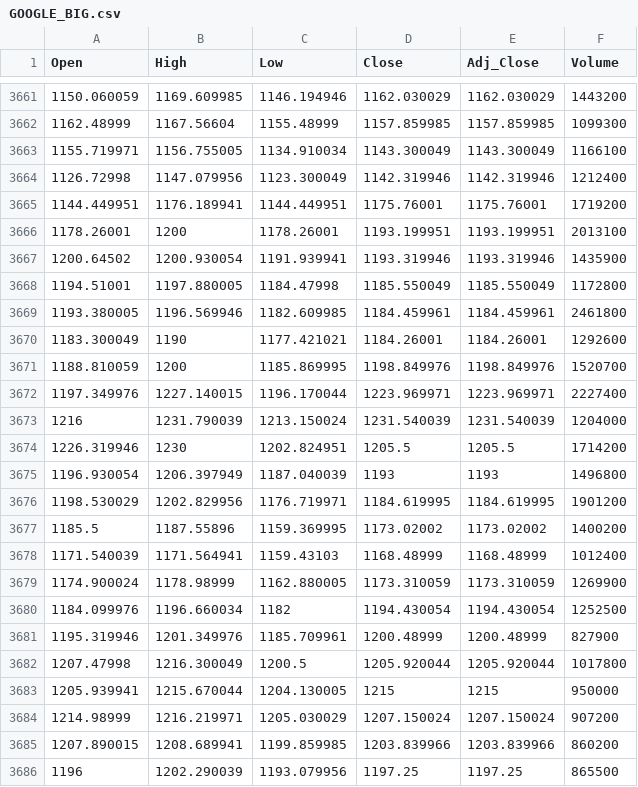
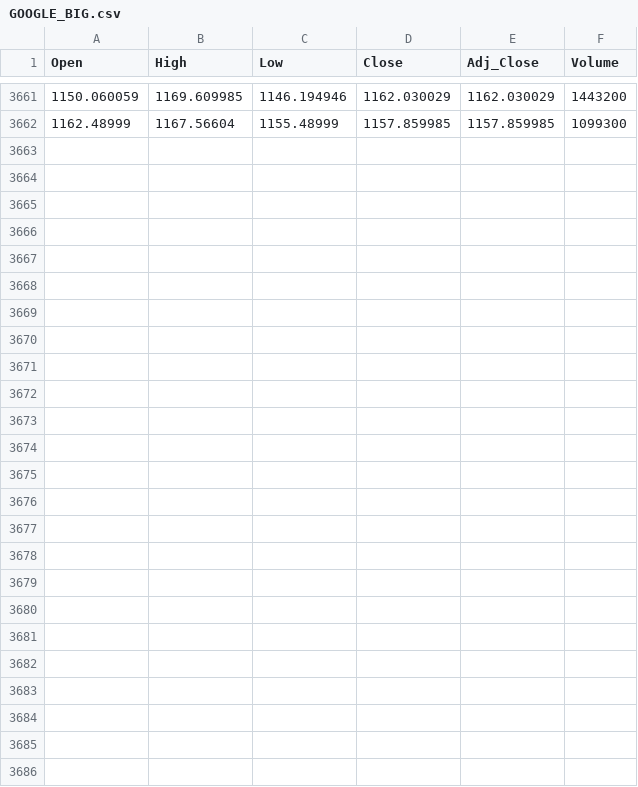
Before and after one commit to ethan-dsouza-dev/Quantico, a CSV file: timegan/timegan/data/GOOGLE_BIG.csv, drawn as a sheet; only a part is shown, gaps mark what is left out.

```diff
--- a/timegan/timegan/data/GOOGLE_BIG.csv
+++ b/timegan/timegan/data/GOOGLE_BIG.csv
@@ -3662,25 +3662 @@ Open,High,Low,Close,Adj_Close,Volume
 1162.48999,1167.56604,1155.48999,1157.859985,1157.859985,1099300
-1155.719971,1156.755005,1134.910034,1143.300049,1143.300049,1166100
-1126.72998,1147.079956,1123.300049,1142.319946,1142.319946,1212400
-1144.449951,1176.189941,1144.449951,1175.76001,1175.76001,1719200
-1178.26001,1200,1178.26001,1193.199951,1193.199951,2013100
-1200.64502,1200.930054,1191.939941,1193.319946,1193.319946,1435900
-1194.51001,1197.880005,1184.47998,1185.550049,1185.550049,1172800
-1193.380005,1196.569946,1182.609985,1184.459961,1184.459961,2461800
-1183.300049,1190,1177.421021,1184.26001,1184.26001,1292600
-1188.810059,1200,1185.869995,1198.849976,1198.849976,1520700
-1197.349976,1227.140015,1196.170044,1223.969971,1223.969971,2227400
-1216,1231.790039,1213.150024,1231.540039,1231.540039,1204000
-1226.319946,1230,1202.824951,1205.5,1205.5,1714200
-1196.930054,1206.397949,1187.040039,1193,1193,1496800
-1198.530029,1202.829956,1176.719971,1184.619995,1184.619995,1901200
-1185.5,1187.55896,1159.369995,1173.02002,1173.02002,1400200
-1171.540039,1171.564941,1159.43103,1168.48999,1168.48999,1012400
-1174.900024,1178.98999,1162.880005,1173.310059,1173.310059,1269900
-1184.099976,1196.660034,1182,1194.430054,1194.430054,1252500
-1195.319946,1201.349976,1185.709961,1200.48999,1200.48999,827900
-1207.47998,1216.300049,1200.5,1205.920044,1205.920044,1017800
-1205.939941,1215.670044,1204.130005,1215,1215,950000
-1214.98999,1216.219971,1205.030029,1207.150024,1207.150024,907200
-1207.890015,1208.689941,1199.859985,1203.839966,1203.839966,860200
-1196,1202.290039,1193.079956,1197.25,1197.25,865500
```
Also changed, not shown: 5 other files.
